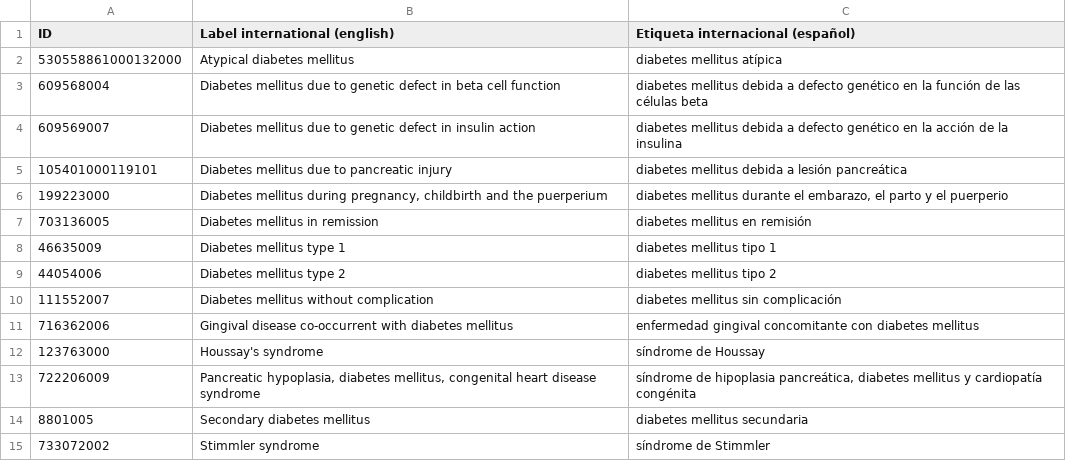
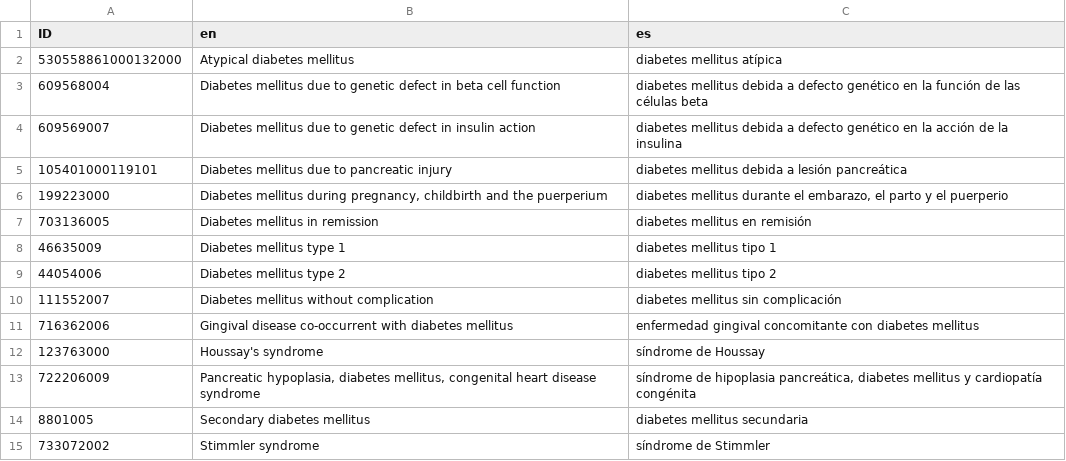
Before and after one commit to Gravitate-Health/terminology-service, a CSV file: controllers/db/terminology - Diabetes.csv, drawn as a sheet; the diff names each change by its address in the sheet, - before the commit and + after, or states it on an @@ line.

Commit message:
Update terminology - Diabetes.csv

```diff
--- a/controllers/db/terminology - Diabetes.csv
+++ b/controllers/db/terminology - Diabetes.csv
-B1: Label international (english)
+B1: en
-C1: Etiqueta internacional (español)
+C1: es
```
